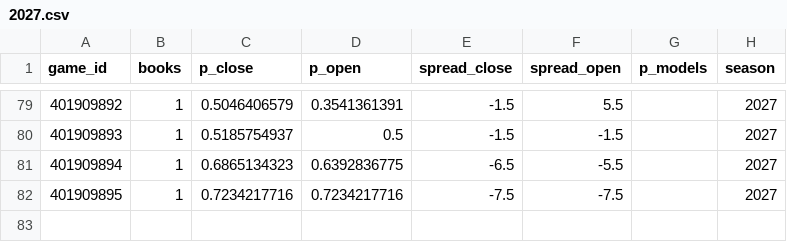
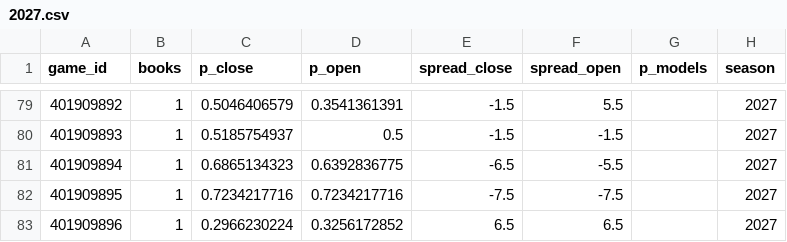
Before and after one commit to martinez-hub/nbaPredicts, a CSV file: data/odds/2027.csv, drawn as a sheet; only a part is shown, gaps mark what is left out.

```diff
--- a/data/odds/2027.csv
+++ b/data/odds/2027.csv
@@ -82 +82,2 @@ game_id,books,p_close,p_open,spread_close,spread_open,p_models,season
 401909895,1,0.7234217716,0.7234217716,-7.5,-7.5,,2027
+401909896,1,0.2966230224,0.3256172852,6.5,6.5,,2027
```
Also changed, not shown: data/games/2027.csv, data/predictions/2027.csv, 7 other files.
